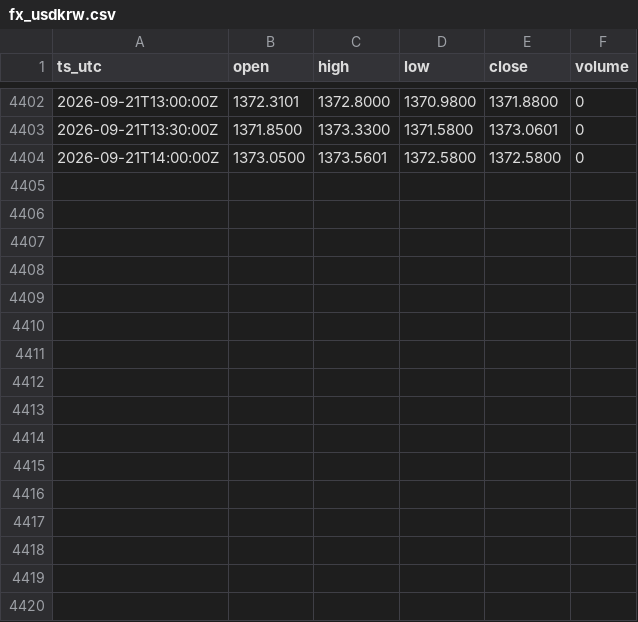
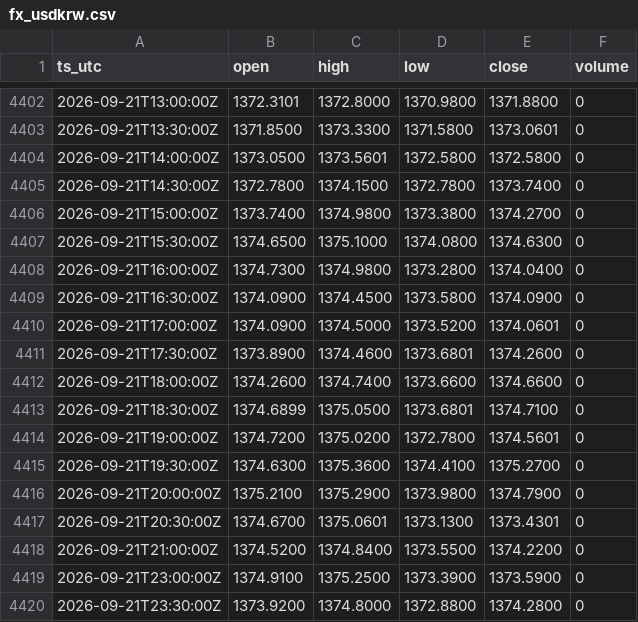
Before and after one commit to OntologyForCapital/skhynix-adr-parity, a CSV file: data/fx_usdkrw.csv, drawn as a sheet; only a part is shown, gaps mark what is left out.

```diff
--- a/data/fx_usdkrw.csv
+++ b/data/fx_usdkrw.csv
@@ -4404 +4404,17 @@ ts_utc,open,high,low,close,volume
 2026-09-21T14:00:00Z,1373.0500,1373.5601,1372.5800,1372.5800,0
+2026-09-21T14:30:00Z,1372.7800,1374.1500,1372.7800,1373.7400,0
+2026-09-21T15:00:00Z,1373.7400,1374.9800,1373.3800,1374.2700,0
+2026-09-21T15:30:00Z,1374.6500,1375.1000,1374.0800,1374.6300,0
+2026-09-21T16:00:00Z,1374.7300,1374.9800,1373.2800,1374.0400,0
+2026-09-21T16:30:00Z,1374.0900,1374.4500,1373.5800,1374.0900,0
+2026-09-21T17:00:00Z,1374.0900,1374.5000,1373.5200,1374.0601,0
+2026-09-21T17:30:00Z,1373.8900,1374.4600,1373.6801,1374.2600,0
+2026-09-21T18:00:00Z,1374.2600,1374.7400,1373.6600,1374.6600,0
+2026-09-21T18:30:00Z,1374.6899,1375.0500,1373.6801,1374.7100,0
+2026-09-21T19:00:00Z,1374.7200,1375.0200,1372.7800,1374.5601,0
+2026-09-21T19:30:00Z,1374.6300,1375.3600,1374.4100,1375.2700,0
+2026-09-21T20:00:00Z,1375.2100,1375.2900,1373.9800,1374.7900,0
+2026-09-21T20:30:00Z,1374.6700,1375.0601,1373.1300,1373.4301,0
+2026-09-21T21:00:00Z,1374.5200,1374.8400,1373.5500,1374.2200,0
+2026-09-21T23:00:00Z,1374.9100,1375.2500,1373.3900,1373.5900,0
+2026-09-21T23:30:00Z,1373.9200,1374.8000,1372.8800,1374.2800,0
```
